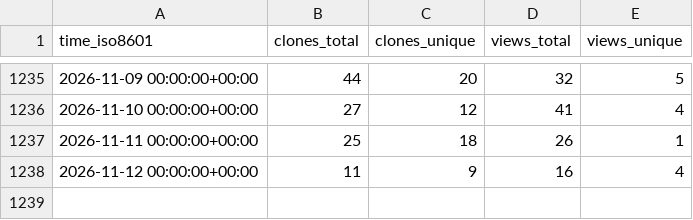
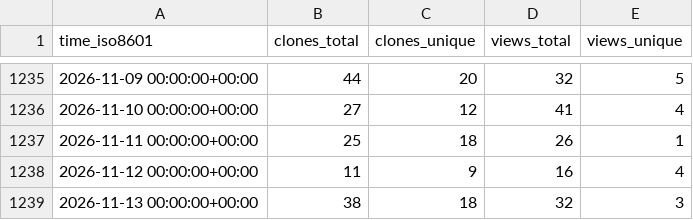
Before and after one commit to dmorse/pscfpp, a CSV file: dmorse/pscfpp/ghrs-data/views_clones_aggregate.csv, drawn as a sheet; only a part is shown, gaps mark what is left out.

```diff
--- a/dmorse/pscfpp/ghrs-data/views_clones_aggregate.csv
+++ b/dmorse/pscfpp/ghrs-data/views_clones_aggregate.csv
@@ -1238 +1238,2 @@ time_iso8601,clones_total,clones_unique,views_total,views_unique
 2026-11-12 00:00:00+00:00,11,9,16,4
+2026-11-13 00:00:00+00:00,38,18,32,3
```
Also changed, not shown: 1 other file.
